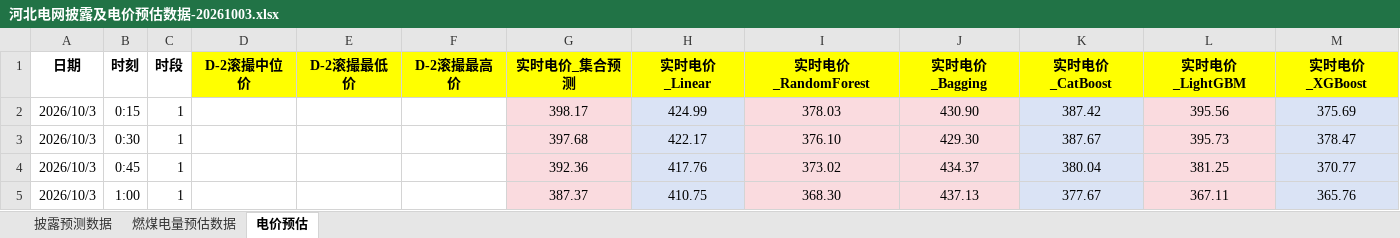
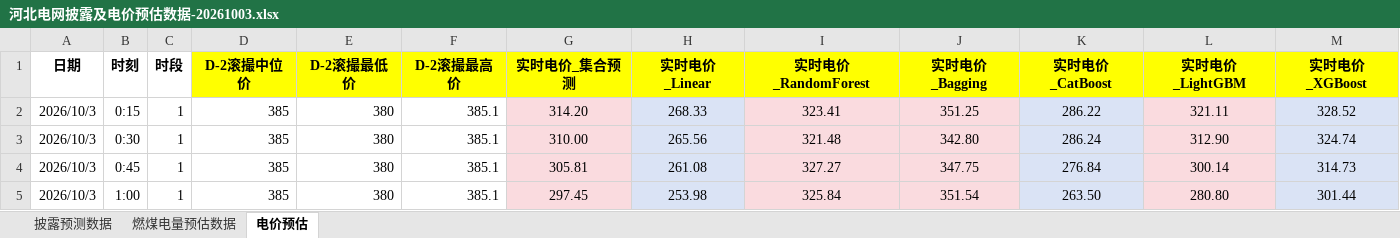
Before and after one commit to arliu633-glitch/hb-price-chart-public, an Excel workbook: forecast-results/河北电网披露及电价预估数据-20261003.xlsx, sheet 电价预估, drawn as a sheet; only a part is shown; values as stored, in another font and other column widths than the file's, no borders; conditional formats not drawn; the diff covers the shown part only; the diff names each change by its address in the sheet, - before the commit and + after, or states it on an @@ line.

```diff
--- a/forecast-results/河北电网披露及电价预估数据-20261003.xlsx (sheet 电价预估)
+++ b/forecast-results/河北电网披露及电价预估数据-20261003.xlsx (sheet 电价预估)
-D2:D5 (D-2滚撮中位价): (empty)
+D2:D5 (D-2滚撮中位价): 385
-E2:E5 (D-2滚撮最低价): (empty)
+E2:E5 (D-2滚撮最低价): 380
-F2:F5 (D-2滚撮最高价): (empty)
+F2:F5 (D-2滚撮最高价): 385.1
-G2 (实时电价_集合预测): 398.17
+G2 (实时电价_集合预测): 314.20
-H2 (实时电价_Linear): 424.99
+H2 (实时电价_Linear): 268.33
-I2 (实时电价_RandomForest): 378.03
+I2 (实时电价_RandomForest): 323.41
-J2 (实时电价_Bagging): 430.90
+J2 (实时电价_Bagging): 351.25
-K2 (实时电价_CatBoost): 387.42
+K2 (实时电价_CatBoost): 286.22
-L2 (实时电价_LightGBM): 395.56
+L2 (实时电价_LightGBM): 321.11
-M2 (实时电价_XGBoost): 375.69
+M2 (实时电价_XGBoost): 328.52
-G3 (实时电价_集合预测): 397.68
+G3 (实时电价_集合预测): 310.00
-H3 (实时电价_Linear): 422.17
+H3 (实时电价_Linear): 265.56
-I3 (实时电价_RandomForest): 376.10
+I3 (实时电价_RandomForest): 321.48
-J3 (实时电价_Bagging): 429.30
+J3 (实时电价_Bagging): 342.80
-K3 (实时电价_CatBoost): 387.67
+K3 (实时电价_CatBoost): 286.24
-L3 (实时电价_LightGBM): 395.73
+L3 (实时电价_LightGBM): 312.90
-M3 (实时电价_XGBoost): 378.47
+M3 (实时电价_XGBoost): 324.74
-G4 (实时电价_集合预测): 392.36
+G4 (实时电价_集合预测): 305.81
-H4 (实时电价_Linear): 417.76
+H4 (实时电价_Linear): 261.08
-I4 (实时电价_RandomForest): 373.02
+I4 (实时电价_RandomForest): 327.27
-J4 (实时电价_Bagging): 434.37
+J4 (实时电价_Bagging): 347.75
-K4 (实时电价_CatBoost): 380.04
+K4 (实时电价_CatBoost): 276.84
-L4 (实时电价_LightGBM): 381.25
+L4 (实时电价_LightGBM): 300.14
-M4 (实时电价_XGBoost): 370.77
+M4 (实时电价_XGBoost): 314.73
-G5 (实时电价_集合预测): 387.37
+G5 (实时电价_集合预测): 297.45
-H5 (实时电价_Linear): 410.75
+H5 (实时电价_Linear): 253.98
-I5 (实时电价_RandomForest): 368.30
+I5 (实时电价_RandomForest): 325.84
-J5 (实时电价_Bagging): 437.13
+J5 (实时电价_Bagging): 351.54
-K5 (实时电价_CatBoost): 377.67
+K5 (实时电价_CatBoost): 263.50
-L5 (实时电价_LightGBM): 367.11
+L5 (实时电价_LightGBM): 280.80
-M5 (实时电价_XGBoost): 365.76
+M5 (实时电价_XGBoost): 301.44
```
Also changed, not shown: 904 edited cells elsewhere in this sheet, sheet 燃煤电量预估数据, 4 other files.
